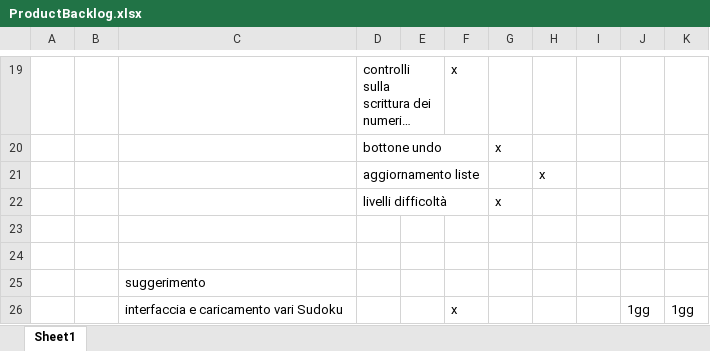
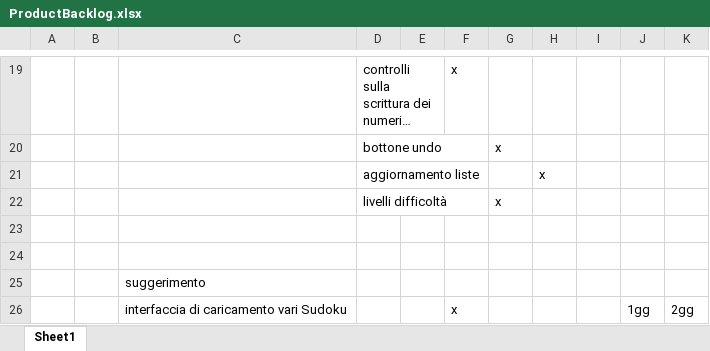
Before and after one commit to silviazandoli/progettoSudoku, an Excel workbook: ProductBacklog.xlsx, sheet Sheet1, drawn as a sheet; only a part is shown, gaps mark what is left out; long unchanged cells end in …; values as stored, in another font and other column widths than the file's, no borders; the diff names each change by its address in the sheet, - before the commit and + after, or states it on an @@ line.

```diff
--- a/ProductBacklog.xlsx (sheet Sheet1)
+++ b/ProductBacklog.xlsx (sheet Sheet1)
-C26: interfaccia e caricamento vari Sudoku
+C26: interfaccia di caricamento vari Sudoku
-K26: 1gg
+K26: 2gg
```
Also changed, not shown: 1 other file.
